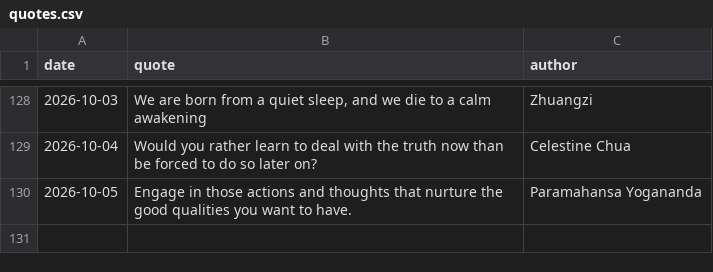
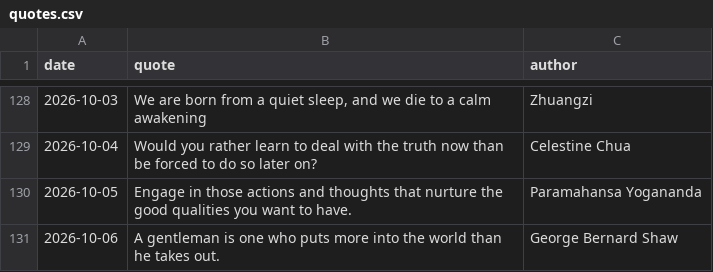
Before and after one commit to forst-dev/daily-quote, a CSV file: quotes.csv, drawn as a sheet; only a part is shown, gaps mark what is left out.

```diff
--- a/quotes.csv
+++ b/quotes.csv
@@ -130 +130,2 @@ date,quote,author
 2026-10-05,Engage in those actions and thoughts that nurture the good qualities you want to have.,Paramahansa Yogananda
+2026-10-06,A gentleman is one who puts more into the world than he takes out.,George Bernard Shaw
```
Also changed, not shown: 1 other file.
